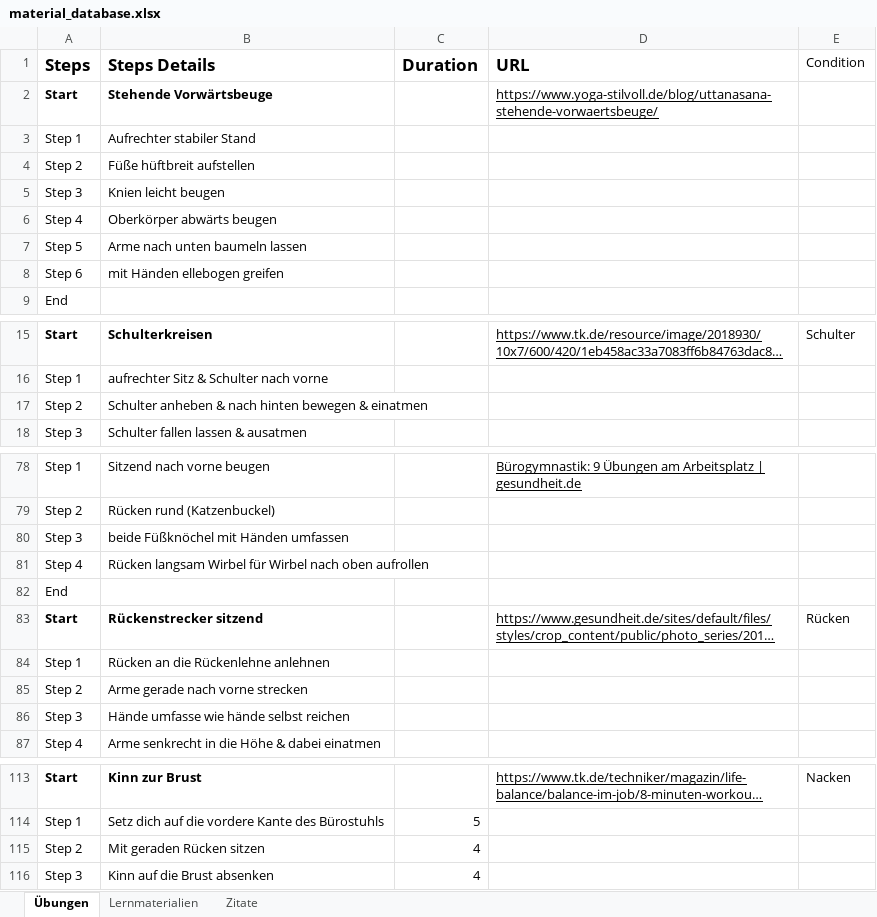
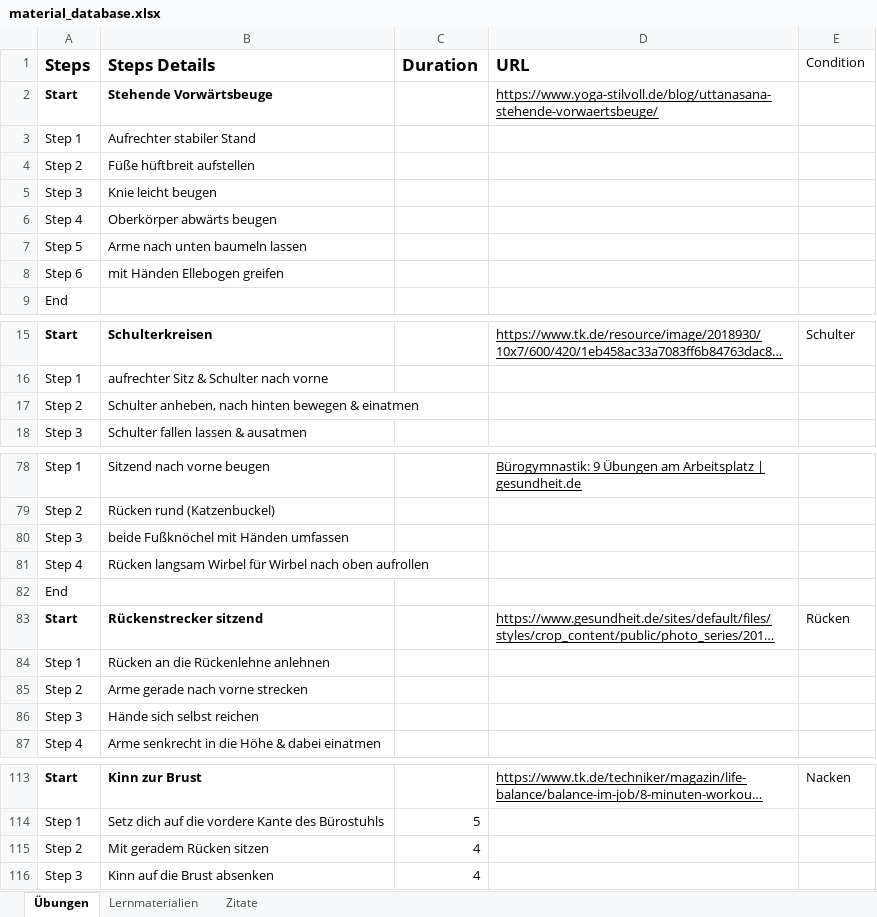
Before and after one commit to sourav-bh/carda-fit, an Excel workbook: assets/data/material_database.xlsx, sheet Übungen, drawn as a sheet; only a part is shown, gaps mark what is left out; long unchanged cells end in …; values as stored, in another font and other column widths than the file's, no borders; the diff names each change by its address in the sheet, - before the commit and + after, or states it on an @@ line.

```diff
--- a/assets/data/material_database.xlsx (sheet Übungen)
+++ b/assets/data/material_database.xlsx (sheet Übungen)
-B5 (Steps Details): Knien leicht beugen
+B5 (Steps Details): Knie leicht beugen
-B8 (Steps Details): mit Händen ellebogen greifen
+B8 (Steps Details): mit Händen Ellebogen greifen
-B17 (Steps Details): Schulter anheben & nach hinten…
+B17 (Steps Details): Schulter anheben, nach hinten…
-B80 (Steps Details): beide Füßknöchel mit Händen umfassen
+B80 (Steps Details): beide Fußknöchel mit Händen umfassen
-B86 (Steps Details): Hände umfasse wie hände selbst reichen
+B86 (Steps Details): Hände sich selbst reichen
-B115 (Steps Details): Mit geraden Rücken sitzen
+B115 (Steps Details): Mit geradem Rücken sitzen
```
Also changed, not shown: 11 other files.
